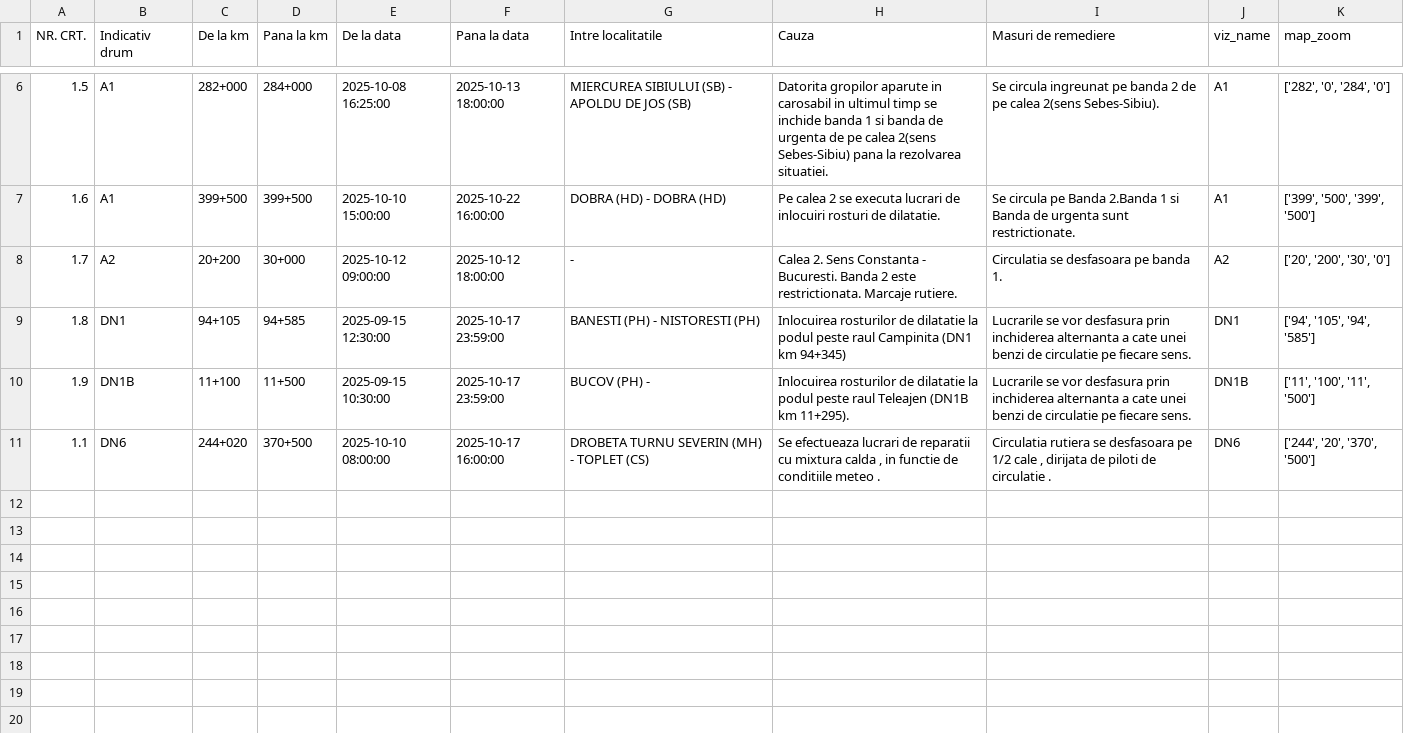
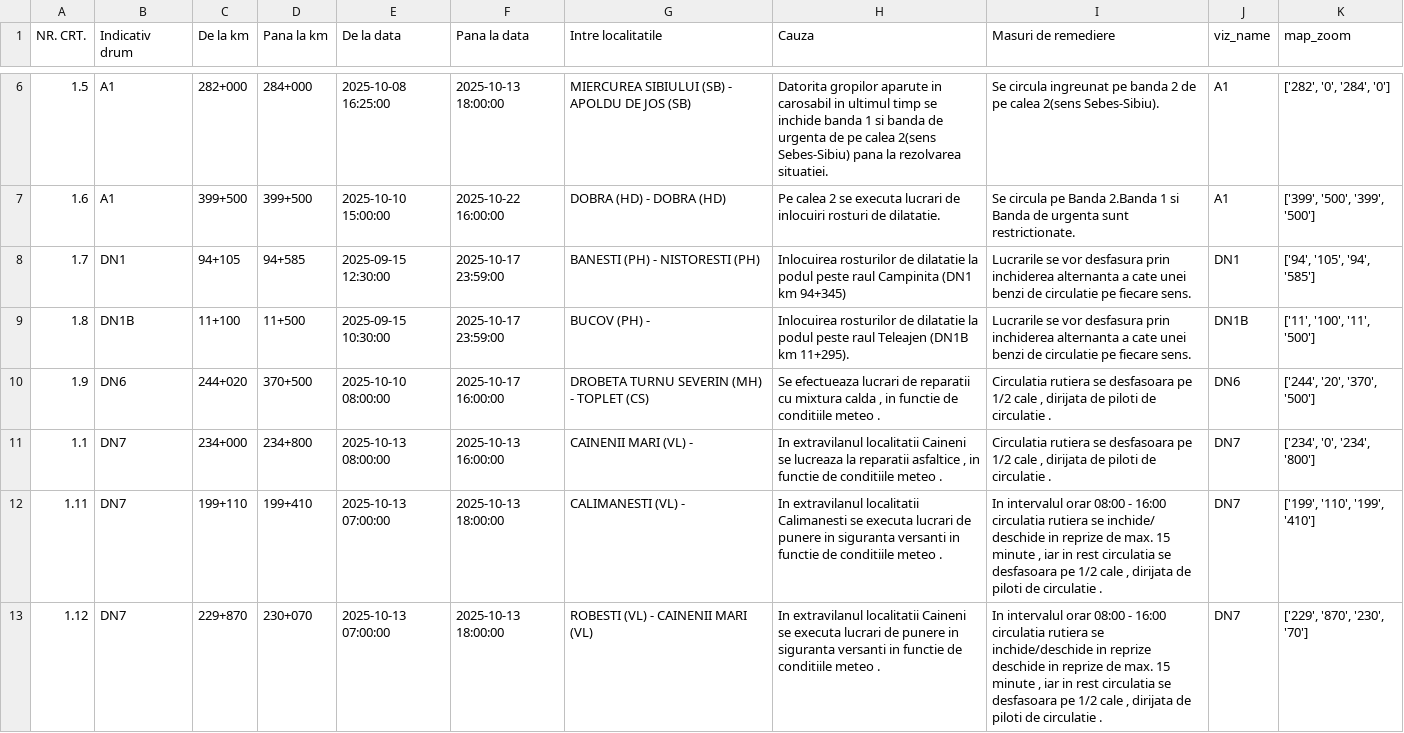
Before and after one commit to gov2-ro/prometeu, a CSV file: data/andnet/csv/11-lucrări-de-scurtă-durată.csv, drawn as a sheet; only a part is shown, gaps mark what is left out.

```diff
--- a/data/andnet/csv/11-lucrări-de-scurtă-durată.csv
+++ b/data/andnet/csv/11-lucrări-de-scurtă-durată.csv
@@ -7,5 +7,7 @@ NR. CRT.,Indicativ drum,De la km,Pana la km,De la data,Pana la data,Intre locali
 1.6,A1,399+500,399+500,2025-10-10 15:00:00,2025-10-22 16:00:00,DOBRA (HD) - DOBRA (HD),Pe calea 2 se executa lucrari de inlocuiri rosturi de dilatatie.,Se circula pe Banda 2.Banda 1 si Banda de urgenta sunt restrictionate.,A1,"['399', '500', '399', '500']"
-1.7,A2,20+200,30+000,2025-10-12 09:00:00,2025-10-12 18:00:00, - ,Calea 2. Sens Constanta - Bucuresti. Banda 2 este restrictionata. Marcaje rutiere.,Circulatia se desfasoara pe banda 1.,A2,"['20', '200', '30', '0']"
-1.8,DN1,94+105,94+585,2025-09-15 12:30:00,2025-10-17 23:59:00,BANESTI (PH) - NISTORESTI (PH),Inlocuirea rosturilor de dilatatie la podul peste raul Campinita (DN1 km 94+345),Lucrarile se vor desfasura prin inchiderea alternanta a cate unei benzi de circulatie pe fiecare sens.,DN1,"['94', '105', '94', '585']"
-1.9,DN1B,11+100,11+500,2025-09-15 10:30:00,2025-10-17 23:59:00,BUCOV (PH) - ,Inlocuirea rosturilor de dilatatie la podul peste raul Teleajen (DN1B km 11+295).,Lucrarile se vor desfasura prin inchiderea alternanta a cate unei benzi de circulatie pe fiecare sens.,DN1B,"['11', '100', '11', '500']"
-1.1,DN6,244+020,370+500,2025-10-10 08:00:00,2025-10-17 16:00:00,DROBETA TURNU SEVERIN (MH) - TOPLET (CS),"Se efectueaza lucrari de reparatii cu mixtura calda , in functie de conditiile meteo .","Circulatia rutiera se desfasoara pe 1/2 cale , dirijata de piloti de circulatie .",DN6,"['244', '20', '370', '500']"
+1.7,DN1,94+105,94+585,2025-09-15 12:30:00,2025-10-17 23:59:00,BANESTI (PH) - NISTORESTI (PH),Inlocuirea rosturilor de dilatatie la podul peste raul Campinita (DN1 km 94+345),Lucrarile se vor desfasura prin inchiderea alternanta a cate unei benzi de circulatie pe fiecare sens.,DN1,"['94', '105', '94', '585']"
+1.8,DN1B,11+100,11+500,2025-09-15 10:30:00,2025-10-17 23:59:00,BUCOV (PH) - ,Inlocuirea rosturilor de dilatatie la podul peste raul Teleajen (DN1B km 11+295).,Lucrarile se vor desfasura prin inchiderea alternanta a cate unei benzi de circulatie pe fiecare sens.,DN1B,"['11', '100', '11', '500']"
+1.9,DN6,244+020,370+500,2025-10-10 08:00:00,2025-10-17 16:00:00,DROBETA TURNU SEVERIN (MH) - TOPLET (CS),"Se efectueaza lucrari de reparatii cu mixtura calda , in functie de conditiile meteo .","Circulatia rutiera se desfasoara pe 1/2 cale , dirijata de piloti de circulatie .",DN6,"['244', '20', '370', '500']"
+1.1,DN7,234+000,234+800,2025-10-13 08:00:00,2025-10-13 16:00:00,CAINENII MARI (VL) - ,"In extravilanul localitatii Caineni se lucreaza la reparatii asfaltice , in functie de conditiile meteo .","Circulatia rutiera se desfasoara pe 1/2 cale , dirijata de piloti de circulatie .",DN7,"['234', '0', '234', '800']"
+1.11,DN7,199+110,199+410,2025-10-13 07:00:00,2025-10-13 18:00:00,CALIMANESTI (VL) - ,In extravilanul localitatii Calimanesti se executa lucrari de punere in siguranta versanti in functie de conditiile meteo .,"In intervalul orar 08:00 - 16:00 circulatia rutiera se inchide/ deschide in reprize de max. 15 minute , iar in rest circulatia se desfasoara pe 1/2 cale , dirijata de piloti de circulatie .",DN7,"['199', '110', '199', '410']"
+1.12,DN7,229+870,230+070,2025-10-13 07:00:00,2025-10-13 18:00:00,ROBESTI (VL) - CAINENII MARI (VL),In extravilanul localitatii Caineni se executa lucrari de punere in siguranta versanti in functie de conditiile meteo .,"In intervalul orar 08:00 - 16:00 circulatia rutiera se inchide/deschide in reprize deschide in reprize de max. 15 minute , iar in rest circulatia se desfasoara pe 1/2 cale , dirijata de piloti de circulatie .",DN7,"['229', '870', '230', '70']"
```
Also changed, not shown: data/andnet/csv/meteo.csv, data/andnet/csv/starea generala.csv, 17 other files.
